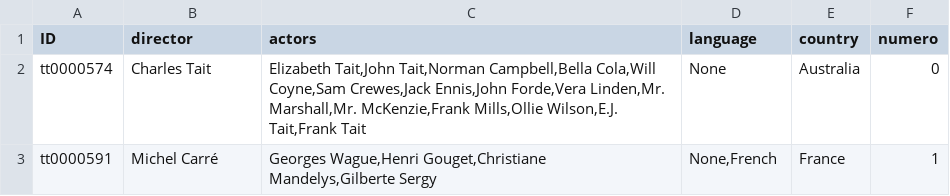
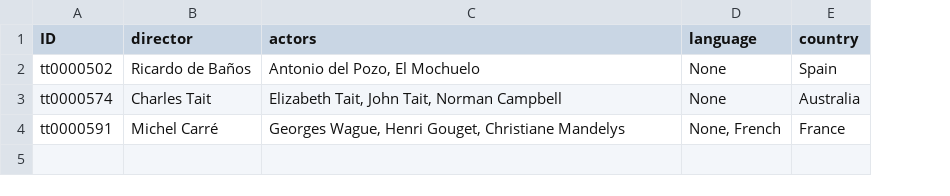
Before and after one commit to Arfaoui-ghaith/webScraping, a CSV file: file.csv, drawn as a sheet; removed rows and columns are numbered as before the commit, all else as after; the diff names each change by its address in the sheet, - before the commit and + after, or states it on an @@ line.

```diff
--- a/file.csv
+++ b/file.csv
-column F (numero), rows 2-3: 0 | 1
+row 2: tt0000502 | Ricardo de Baños | Antonio del Pozo, El Mochuelo | None | Spain
-C3 (actors): Elizabeth Tait,John Tait,Norman Campbell,Bella Cola,Will Coyne,Sam Crewes,Jack Ennis,John Forde,Vera Linden,Mr. Marshall,Mr. McKenzie,Frank Mills,Ollie Wilson,E.J. Tait,Frank Tait
+C3 (actors): Elizabeth Tait, John Tait, Norman Campbell
-C4 (actors): Georges Wague,Henri Gouget,Christiane Mandelys,Gilberte Sergy
+C4 (actors): Georges Wague, Henri Gouget, Christiane Mandelys
-D4 (language): None,French
+D4 (language): None, French
```
Also changed, not shown: 6 other files.
